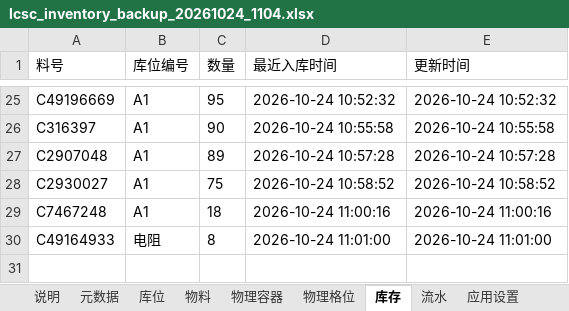
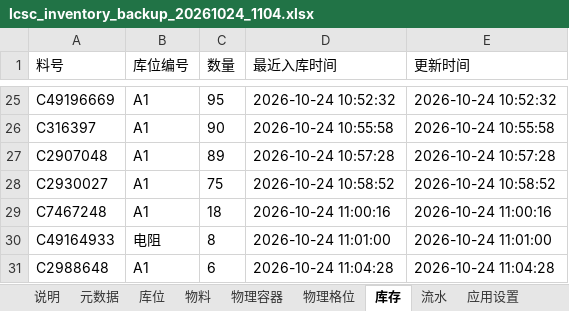
Before and after one commit to cvygiy/ah, an Excel workbook: backups/lcsc_inventory_backup_20261024_1104.xlsx, sheet 库存, drawn as a sheet; only a part is shown, gaps mark what is left out; values as stored, in another font and other column widths than the file's, no borders; the diff names each change by its address in the sheet, - before the commit and + after, or states it on an @@ line.

```diff
--- a/backups/lcsc_inventory_backup_20261024_1104.xlsx (sheet 库存)
+++ b/backups/lcsc_inventory_backup_20261024_1104.xlsx (sheet 库存)
+row 31: C2988648 | A1 | 6 | 2026-10-24 11:04:28 | 2026-10-24 11:04:28
```
Also changed, not shown: sheet 物料, sheet 流水, sheet 物理格位, sheet 说明, sheet 库位, charts or pictures.
